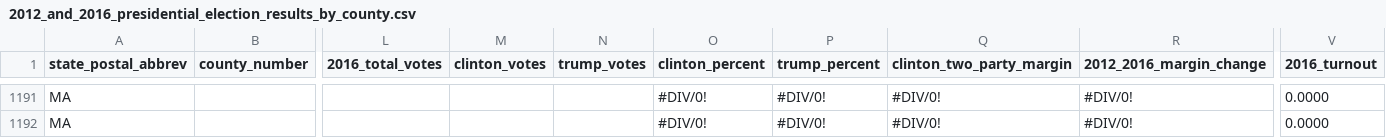
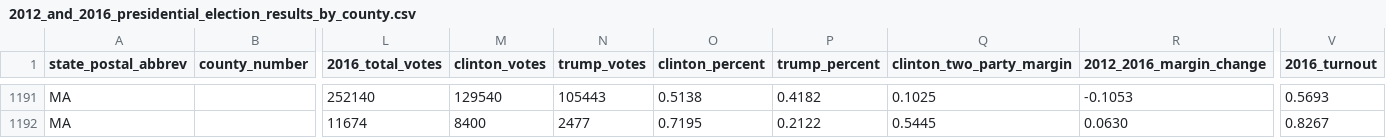
Before and after one commit to kyaroch/2012_and_2016_presidential_election_results_by_county, a CSV file: 2012_and_2016_presidential_election_results_by_county.csv, drawn as a sheet; only a part is shown, gaps mark what is left out; the diff covers the shown part only; the diff names each change by its address in the sheet, - before the commit and + after, or states it on an @@ line.

```diff
--- a/2012_and_2016_presidential_election_results_by_county.csv
+++ b/2012_and_2016_presidential_election_results_by_county.csv
-L1191 (2016_total_votes): (empty)
+L1191 (2016_total_votes): 252140
-M1191 (clinton_votes): (empty)
+M1191 (clinton_votes): 129540
-N1191 (trump_votes): (empty)
+N1191 (trump_votes): 105443
-O1191 (clinton_percent): #DIV/0!
+O1191 (clinton_percent): 0.5138
-P1191 (trump_percent): #DIV/0!
+P1191 (trump_percent): 0.4182
-Q1191 (clinton_two_party_margin): #DIV/0!
+Q1191 (clinton_two_party_margin): 0.1025
-R1191 (2012_2016_margin_change): #DIV/0!
+R1191 (2012_2016_margin_change): -0.1053
-V1191 (2016_turnout): 0.0000
+V1191 (2016_turnout): 0.5693
-L1192 (2016_total_votes): (empty)
+L1192 (2016_total_votes): 11674
-M1192 (clinton_votes): (empty)
+M1192 (clinton_votes): 8400
-N1192 (trump_votes): (empty)
+N1192 (trump_votes): 2477
-O1192 (clinton_percent): #DIV/0!
+O1192 (clinton_percent): 0.7195
-P1192 (trump_percent): #DIV/0!
+P1192 (trump_percent): 0.2122
-Q1192 (clinton_two_party_margin): #DIV/0!
+Q1192 (clinton_two_party_margin): 0.5445
-R1192 (2012_2016_margin_change): #DIV/0!
+R1192 (2012_2016_margin_change): 0.0630
-V1192 (2016_turnout): 0.0000
+V1192 (2016_turnout): 0.8267
```
Also changed, not shown: 166 edited cells elsewhere in this file, state_results_status.csv.
